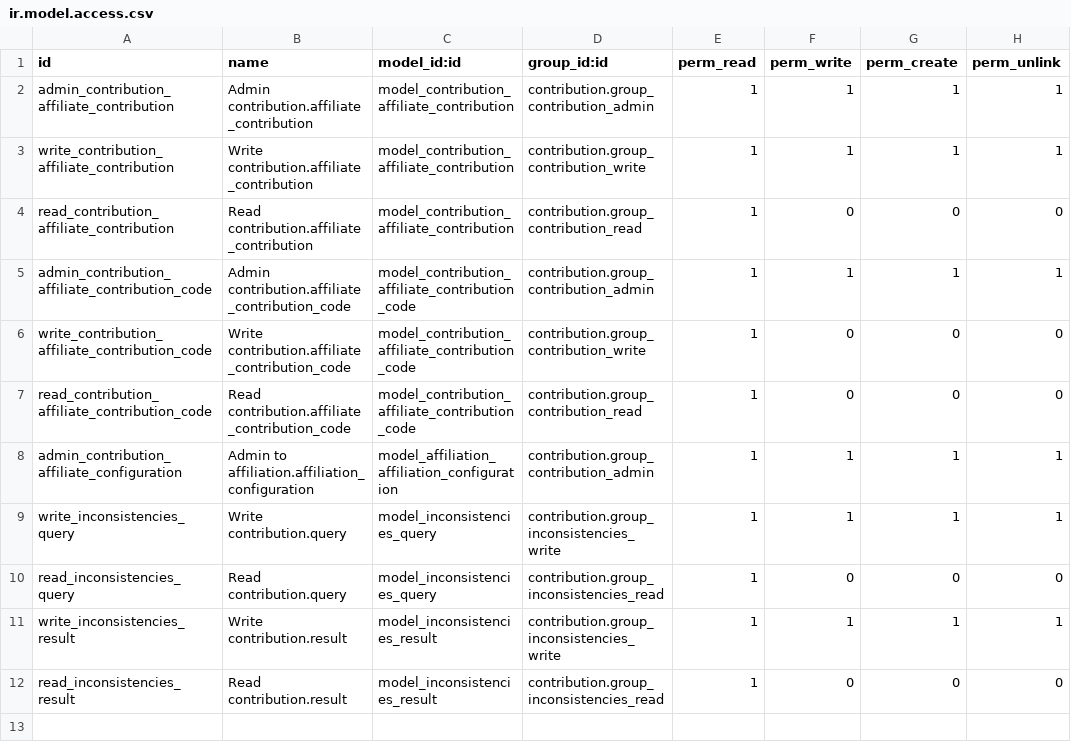
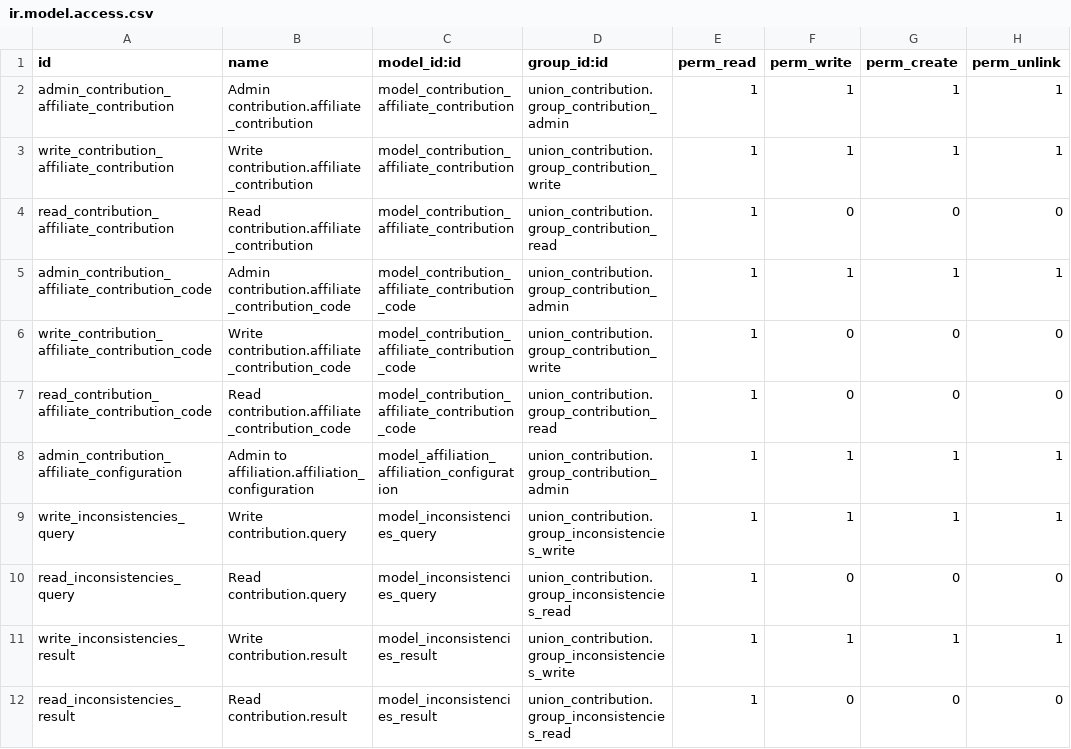
Before and after one commit to Mueve-TEC/odoo-union, a CSV file: union_contribution/security/ir.model.access.csv, drawn as a sheet.

```diff
--- a/union_contribution/security/ir.model.access.csv
+++ b/union_contribution/security/ir.model.access.csv
@@ -1,12 +1,12 @@
 id,name,model_id:id,group_id:id,perm_read,perm_write,perm_create,perm_unlink
-admin_contribution_affiliate_contribution,Admin contribution.affiliate_contribution,model_contribution_affiliate_contribution,contribution.group_contribution_admin,1,1,1,1
-write_contribution_affiliate_contribution,Write contribution.affiliate_contribution,model_contribution_affiliate_contribution,contribution.group_contribution_write,1,1,1,1
-read_contribution_affiliate_contribution,Read contribution.affiliate_contribution,model_contribution_affiliate_contribution,contribution.group_contribution_read,1,0,0,0
-admin_contribution_affiliate_contribution_code,Admin contribution.affiliate_contribution_code,model_contribution_affiliate_contribution_code,contribution.group_contribution_admin,1,1,1,1
-write_contribution_affiliate_contribution_code,Write contribution.affiliate_contribution_code,model_contribution_affiliate_contribution_code,contribution.group_contribution_write,1,0,0,0
-read_contribution_affiliate_contribution_code,Read contribution.affiliate_contribution_code,model_contribution_affiliate_contribution_code,contribution.group_contribution_read,1,0,0,0
-admin_contribution_affiliate_configuration,Admin to affiliation.affiliation_configuration,model_affiliation_affiliation_configuration,contribution.group_contribution_admin,1,1,1,1
-write_inconsistencies_query,Write contribution.query,model_inconsistencies_query,contribution.group_inconsistencies_write,1,1,1,1
-read_inconsistencies_query,Read contribution.query,model_inconsistencies_query,contribution.group_inconsistencies_read,1,0,0,0
-write_inconsistencies_result,Write contribution.result,model_inconsistencies_result,contribution.group_inconsistencies_write,1,1,1,1
-read_inconsistencies_result,Read contribution.result,model_inconsistencies_result,contribution.group_inconsistencies_read,1,0,0,0
+admin_contribution_affiliate_contribution,Admin contribution.affiliate_contribution,model_contribution_affiliate_contribution,union_contribution.group_contribution_admin,1,1,1,1
+write_contribution_affiliate_contribution,Write contribution.affiliate_contribution,model_contribution_affiliate_contribution,union_contribution.group_contribution_write,1,1,1,1
+read_contribution_affiliate_contribution,Read contribution.affiliate_contribution,model_contribution_affiliate_contribution,union_contribution.group_contribution_read,1,0,0,0
+admin_contribution_affiliate_contribution_code,Admin contribution.affiliate_contribution_code,model_contribution_affiliate_contribution_code,union_contribution.group_contribution_admin,1,1,1,1
+write_contribution_affiliate_contribution_code,Write contribution.affiliate_contribution_code,model_contribution_affiliate_contribution_code,union_contribution.group_contribution_write,1,0,0,0
+read_contribution_affiliate_contribution_code,Read contribution.affiliate_contribution_code,model_contribution_affiliate_contribution_code,union_contribution.group_contribution_read,1,0,0,0
+admin_contribution_affiliate_configuration,Admin to affiliation.affiliation_configuration,model_affiliation_affiliation_configuration,union_contribution.group_contribution_admin,1,1,1,1
+write_inconsistencies_query,Write contribution.query,model_inconsistencies_query,union_contribution.group_inconsistencies_write,1,1,1,1
+read_inconsistencies_query,Read contribution.query,model_inconsistencies_query,union_contribution.group_inconsistencies_read,1,0,0,0
+write_inconsistencies_result,Write contribution.result,model_inconsistencies_result,union_contribution.group_inconsistencies_write,1,1,1,1
+read_inconsistencies_result,Read contribution.result,model_inconsistencies_result,union_contribution.group_inconsistencies_read,1,0,0,0
```
Also changed, not shown: 8 other files.
